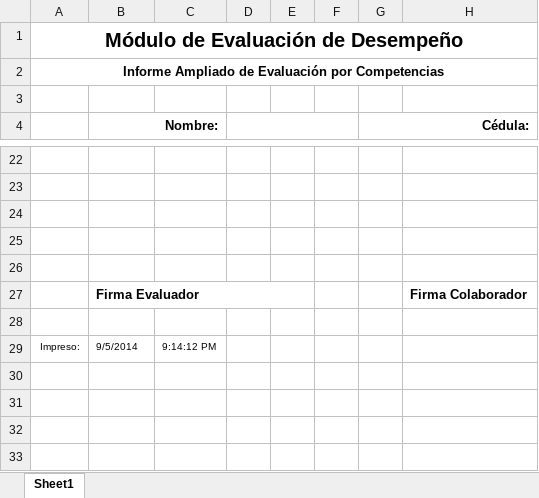
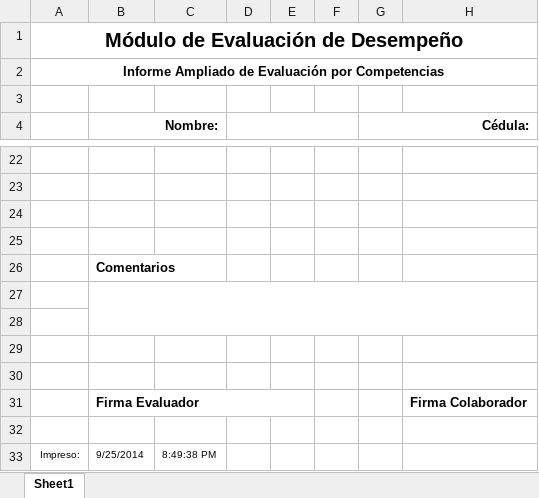
Before and after one commit to fquesada/uaca_carey, an Excel workbook: protected/modules/excel/templates/EvaluaciondeDesempenoCompTemplate.xlsx, sheet Sheet1, drawn as a sheet; only a part is shown, gaps mark what is left out; values as stored, in another font and other column widths than the file's, no borders; addresses are those after the commit; the diff names each change by its address in the sheet, - before the commit and + after, or states it on an @@ line.

Commit message:
Agregar espacio para comentario en el reporte de compromisos

```diff
--- a/protected/modules/excel/templates/EvaluaciondeDesempenoCompTemplate.xlsx (sheet Sheet1)
+++ b/protected/modules/excel/templates/EvaluaciondeDesempenoCompTemplate.xlsx (sheet Sheet1)
+row 26:  | Comentarios
+row 27: (empty)
+row 28: (empty)
+row 29: (empty)
-B33 (Nombre:): 9/5/2014
+B33 (Nombre:): 9/25/2014
-C33: 9:14:12 PM
+C33: 8:49:38 PM
```
Also changed, not shown: protected/modules/excel/templates/EvaluaciondeDesempenoCompTemplate2.xlsx.
